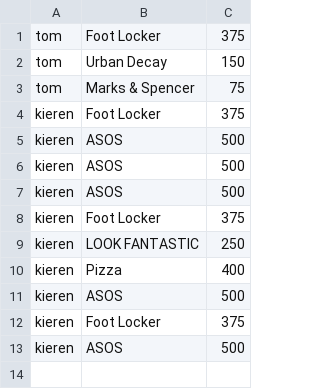
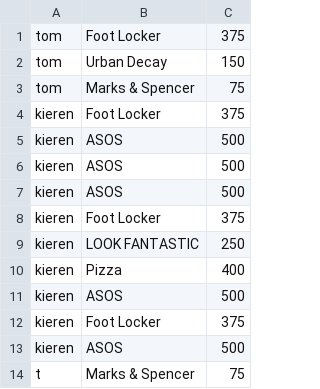
Before and after one commit to GIB-H/SoftwareProjectTwo, a CSV file: userVouchers.csv, drawn as a sheet; the diff names each change by its address in the sheet, - before the commit and + after, or states it on an @@ line.

```diff
--- a/userVouchers.csv
+++ b/userVouchers.csv
+row 14: t | Marks & Spencer | 75
```
Also changed, not shown: 6 other files.
